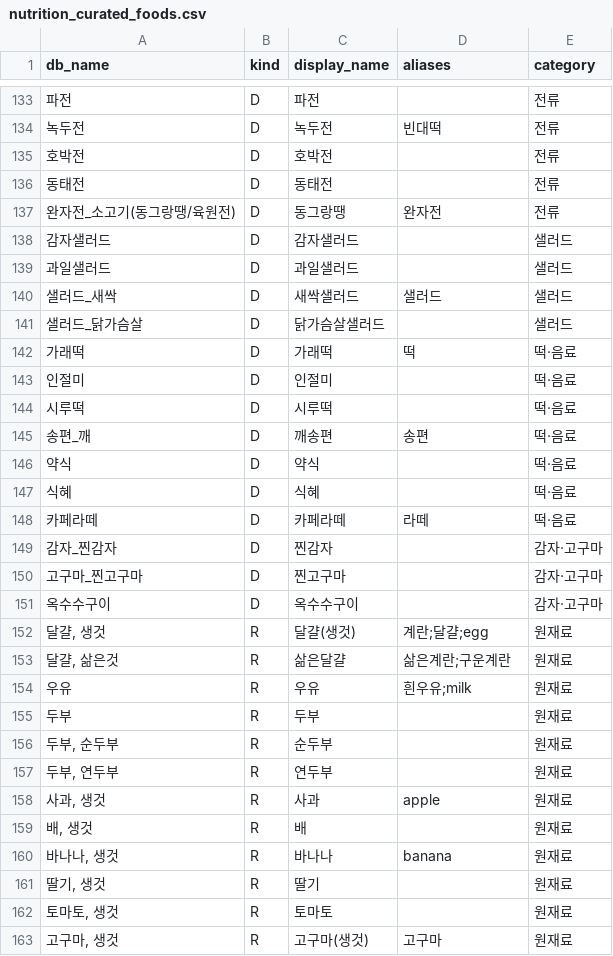
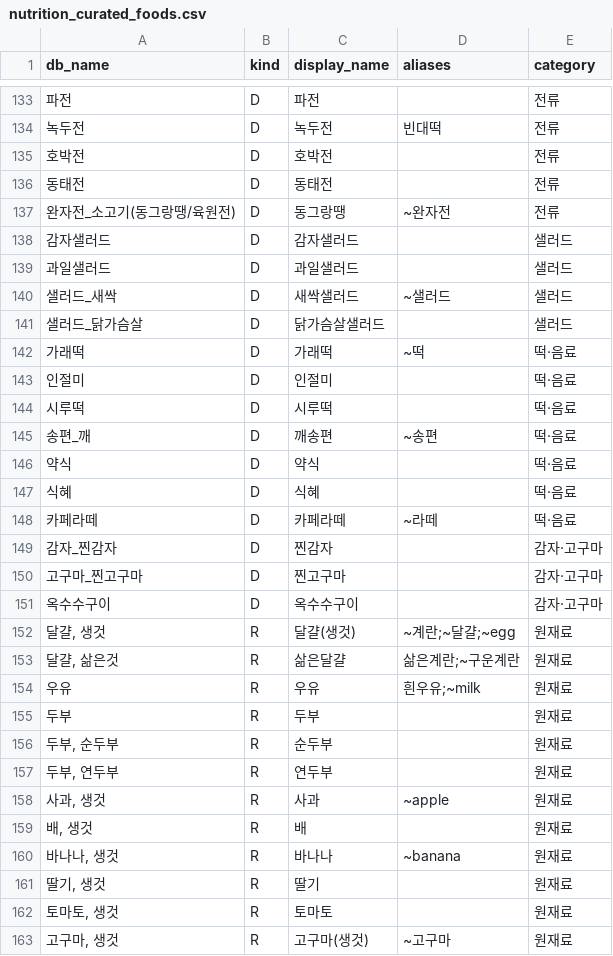
Before and after one commit to Ganggee/Rokid-ai-glass-project, a CSV file: sample-data/nutrition_curated_foods.csv, drawn as a sheet; only a part is shown, gaps mark what is left out; the diff covers the shown part only.

```diff
--- a/sample-data/nutrition_curated_foods.csv
+++ b/sample-data/nutrition_curated_foods.csv
@@ -136,14 +136,14 @@ db_name,kind,display_name,aliases,category
 동태전,D,동태전,,전류
-완자전_소고기(동그랑땡/육원전),D,동그랑땡,완자전,전류
+완자전_소고기(동그랑땡/육원전),D,동그랑땡,~완자전,전류
 감자샐러드,D,감자샐러드,,샐러드
 과일샐러드,D,과일샐러드,,샐러드
-샐러드_새싹,D,새싹샐러드,샐러드,샐러드
+샐러드_새싹,D,새싹샐러드,~샐러드,샐러드
 샐러드_닭가슴살,D,닭가슴살샐러드,,샐러드
-가래떡,D,가래떡,떡,떡·음료
+가래떡,D,가래떡,~떡,떡·음료
 인절미,D,인절미,,떡·음료
 시루떡,D,시루떡,,떡·음료
-송편_깨,D,깨송편,송편,떡·음료
+송편_깨,D,깨송편,~송편,떡·음료
 약식,D,약식,,떡·음료
 식혜,D,식혜,,떡·음료
-카페라떼,D,카페라떼,라떼,떡·음료
+카페라떼,D,카페라떼,~라떼,떡·음료
 감자_찐감자,D,찐감자,,감자·고구마
@@ -151,4 +151,4 @@ db_name,kind,display_name,aliases,category
 옥수수구이,D,옥수수구이,,감자·고구마
-"달걀, 생것",R,달걀(생것),계란;달걀;egg,원재료
-"달걀, 삶은것",R,삶은달걀,삶은계란;구운계란,원재료
-우유,R,우유,흰우유;milk,원재료
+"달걀, 생것",R,달걀(생것),~계란;~달걀;~egg,원재료
+"달걀, 삶은것",R,삶은달걀,삶은계란;~구운계란,원재료
+우유,R,우유,흰우유;~milk,원재료
@@ -157,7 +157,7 @@ db_name,kind,display_name,aliases,category
 "두부, 연두부",R,연두부,,원재료
-"사과, 생것",R,사과,apple,원재료
+"사과, 생것",R,사과,~apple,원재료
 "배, 생것",R,배,,원재료
-"바나나, 생것",R,바나나,banana,원재료
+"바나나, 생것",R,바나나,~banana,원재료
 "딸기, 생것",R,딸기,,원재료
 "토마토, 생것",R,토마토,,원재료
-"고구마, 생것",R,고구마(생것),고구마,원재료
+"고구마, 생것",R,고구마(생것),~고구마,원재료
```
Also changed, not shown: 31 edited cells elsewhere in this file, 12 other files.
